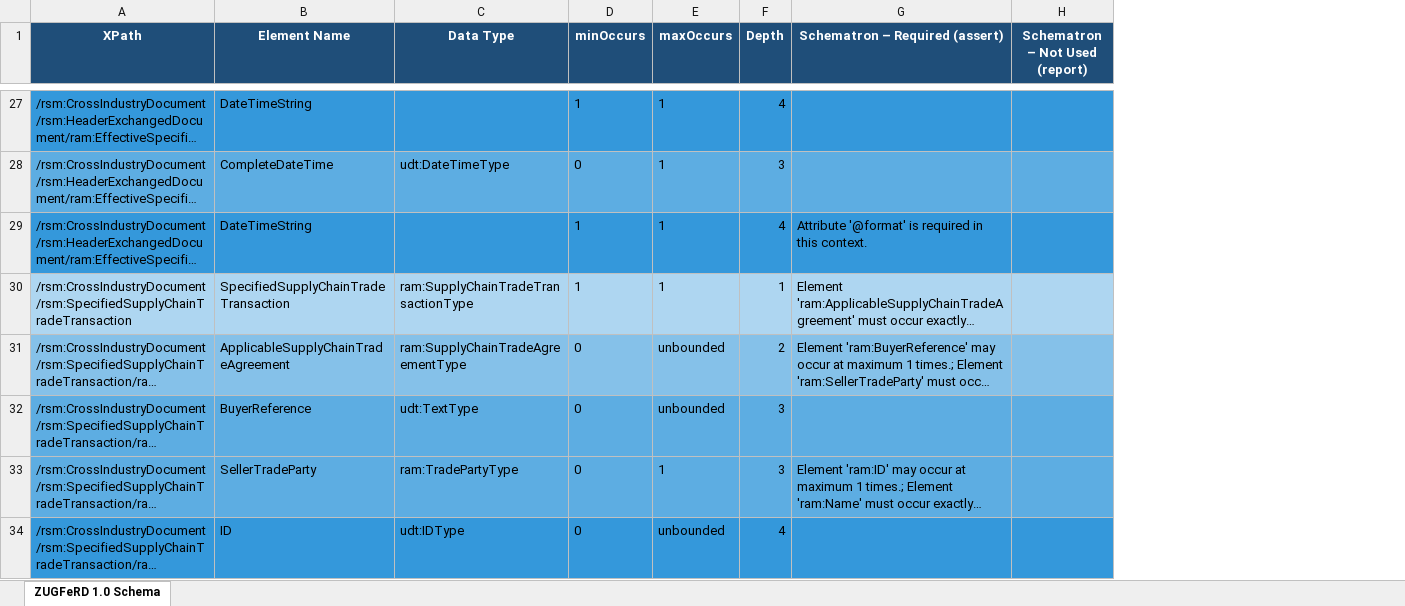
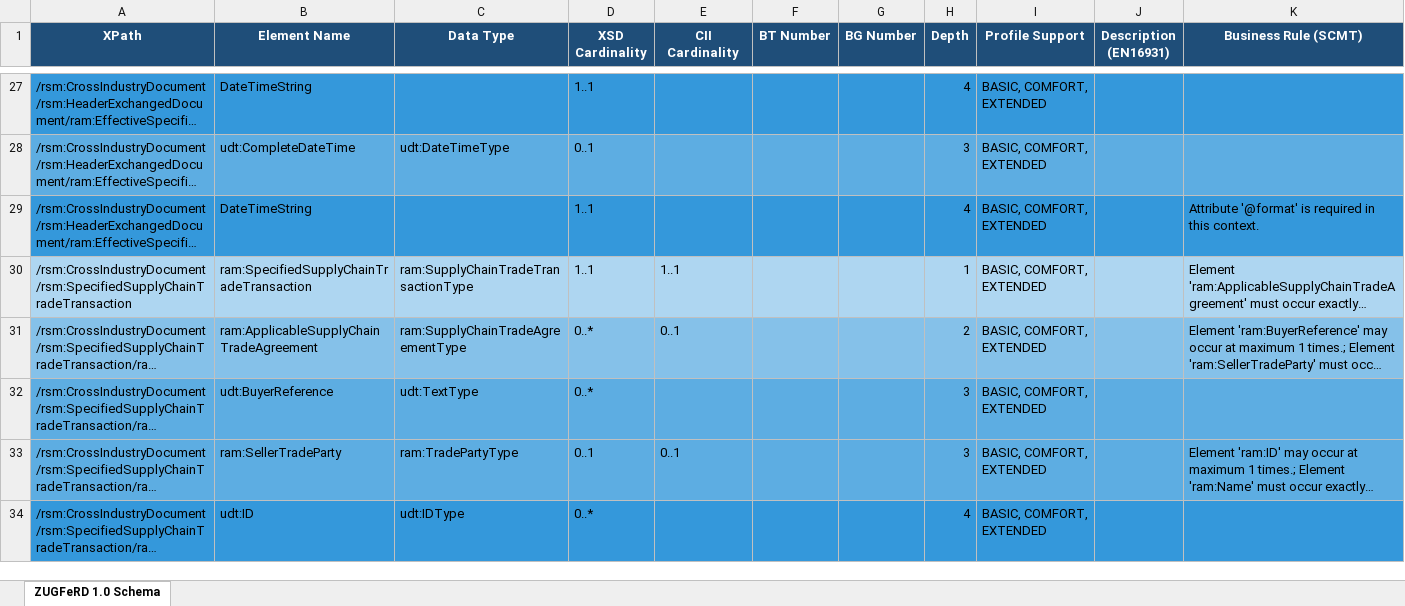
Before and after one commit to stephanstapel/ZUGFeRD-csharp, an Excel workbook: documentation/zugferd10/schema_structure.xlsx, sheet ZUGFeRD 1.0 Schema, drawn as a sheet; only a part is shown, gaps mark what is left out; long unchanged cells end in …; values as stored, in another font and other column widths than the file's, no borders; removed rows and columns are numbered as before the commit, all else as after; the diff covers the shown part only; the diff names each change by its address in the sheet, - before the commit and + after, or states it on an @@ line.

```diff
--- a/documentation/zugferd10/schema_structure.xlsx (sheet ZUGFeRD 1.0 Schema)
+++ b/documentation/zugferd10/schema_structure.xlsx (sheet ZUGFeRD 1.0 Schema)
-column D (minOccurs), rows 27-34: 1 | 0 | 1 | 1 | 0 | 0 | 0 | 0
-column E (maxOccurs), rows 27-34: 1 | 1 | 1 | 1 | unbounded | unbounded | 1 | unbounded
+column D (XSD Cardinality), rows 27-34: 1..1 | 0..1 | 1..1 | 1..1 | 0..* | 0..* | 0..1 | 0..*
+column E (CII Cardinality), rows 30-33: 1..1 | 0..1 |  | 0..1
+column F (BT Number), empty
+column G (BG Number), empty
+column I (Profile Support), rows 27-34: all BASIC, COMFORT, EXTENDED
+column J (Description (EN16931)), empty
-column H (Schematron – Not Used (report)), empty
-K1: Schematron – Required (assert)
+K1: Business Rule (SCMT)
-B28 (Element Name): CompleteDateTime
+B28 (Element Name): udt:CompleteDateTime
-B30 (Element Name): SpecifiedSupplyChainTradeTransaction
+B30 (Element Name): ram:SpecifiedSupplyChainTradeTransaction
-B31 (Element Name): ApplicableSupplyChainTradeAgreement
+B31 (Element Name): ram:ApplicableSupplyChainTradeAgreement
-B32 (Element Name): BuyerReference
+B32 (Element Name): udt:BuyerReference
-B33 (Element Name): SellerTradeParty
+B33 (Element Name): ram:SellerTradeParty
-B34 (Element Name): ID
+B34 (Element Name): udt:ID
```
Also changed, not shown: 825 edited cells elsewhere in this sheet, 6 other files.
